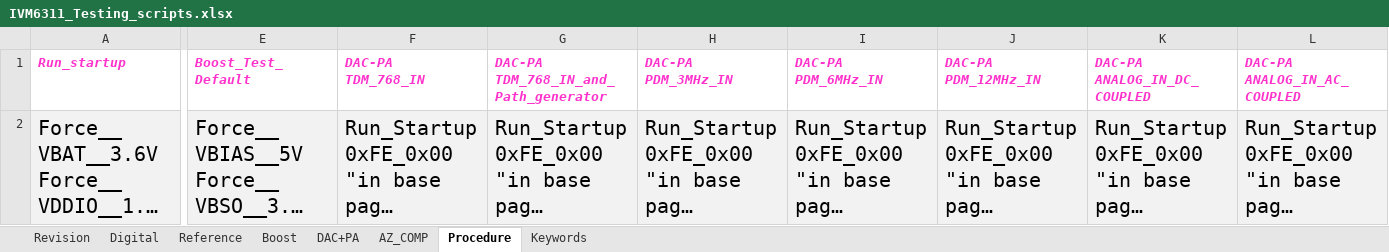
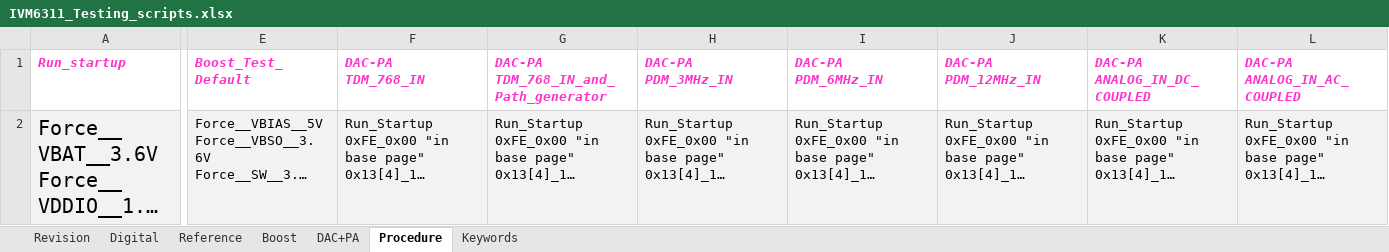
Before and after one commit to HarishKumarSedu/IVM6311_Validation, an Excel workbook: raw_data/IVM6311_Testing_scripts.xlsx, sheet Procedure, drawn as a sheet; only a part is shown, gaps mark what is left out; long unchanged cells end in …; values as stored, in another font and other column widths than the file's, no borders; the diff covers the shown part only; the diff names each change by its address in the sheet, - before the commit and + after, or states it on an @@ line.

```diff
--- a/raw_data/IVM6311_Testing_scripts.xlsx (sheet Procedure)
+++ b/raw_data/IVM6311_Testing_scripts.xlsx (sheet Procedure)
-sheet tab: AZ_COMP
@@ E2:L2 text size: smaller @@
```
Also changed, not shown: cell formats elsewhere in this sheet, sheet Digital, 5 other files.
